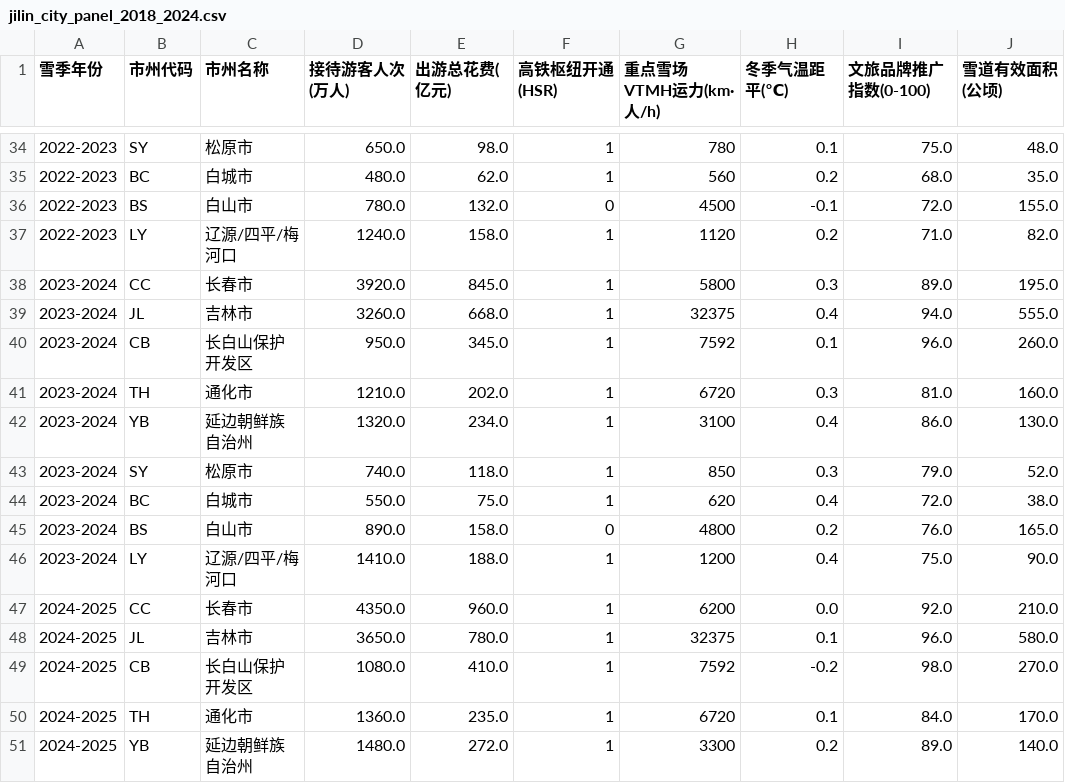
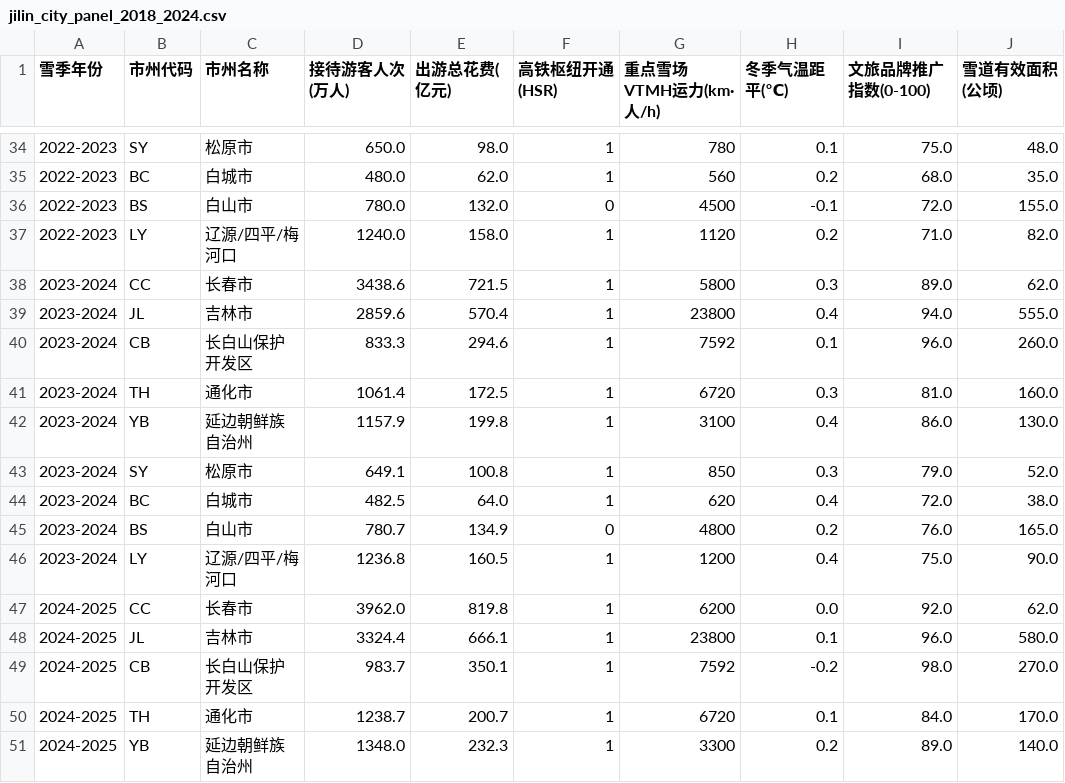
Before and after one commit to dai123x/dai123x.github.io, a CSV file: snow-viz/jilin_city_panel_2018_2024.csv, drawn as a sheet; only a part is shown, gaps mark what is left out; the diff covers the shown part only.

```diff
--- a/snow-viz/jilin_city_panel_2018_2024.csv
+++ b/snow-viz/jilin_city_panel_2018_2024.csv
@@ -37,15 +37,15 @@
 2022-2023,LY,辽源/四平/梅河口,1240.0,158.0,1,1120,0.2,71.0,82.0
-2023-2024,CC,长春市,3920.0,845.0,1,5800,0.3,89.0,195.0
-2023-2024,JL,吉林市,3260.0,668.0,1,32375,0.4,94.0,555.0
-2023-2024,CB,长白山保护开发区,950.0,345.0,1,7592,0.1,96.0,260.0
-2023-2024,TH,通化市,1210.0,202.0,1,6720,0.3,81.0,160.0
-2023-2024,YB,延边朝鲜族自治州,1320.0,234.0,1,3100,0.4,86.0,130.0
-2023-2024,SY,松原市,740.0,118.0,1,850,0.3,79.0,52.0
-2023-2024,BC,白城市,550.0,75.0,1,620,0.4,72.0,38.0
-2023-2024,BS,白山市,890.0,158.0,0,4800,0.2,76.0,165.0
-2023-2024,LY,辽源/四平/梅河口,1410.0,188.0,1,1200,0.4,75.0,90.0
-2024-2025,CC,长春市,4350.0,960.0,1,6200,0.0,92.0,210.0
-2024-2025,JL,吉林市,3650.0,780.0,1,32375,0.1,96.0,580.0
-2024-2025,CB,长白山保护开发区,1080.0,410.0,1,7592,-0.2,98.0,270.0
-2024-2025,TH,通化市,1360.0,235.0,1,6720,0.1,84.0,170.0
-2024-2025,YB,延边朝鲜族自治州,1480.0,272.0,1,3300,0.2,89.0,140.0
+2023-2024,CC,长春市,3438.6,721.5,1,5800,0.3,89.0,62.0
+2023-2024,JL,吉林市,2859.6,570.4,1,23800,0.4,94.0,555.0
+2023-2024,CB,长白山保护开发区,833.3,294.6,1,7592,0.1,96.0,260.0
+2023-2024,TH,通化市,1061.4,172.5,1,6720,0.3,81.0,160.0
+2023-2024,YB,延边朝鲜族自治州,1157.9,199.8,1,3100,0.4,86.0,130.0
+2023-2024,SY,松原市,649.1,100.8,1,850,0.3,79.0,52.0
+2023-2024,BC,白城市,482.5,64.0,1,620,0.4,72.0,38.0
+2023-2024,BS,白山市,780.7,134.9,0,4800,0.2,76.0,165.0
+2023-2024,LY,辽源/四平/梅河口,1236.8,160.5,1,1200,0.4,75.0,90.0
+2024-2025,CC,长春市,3962.0,819.8,1,6200,0.0,92.0,62.0
+2024-2025,JL,吉林市,3324.4,666.1,1,23800,0.1,96.0,580.0
+2024-2025,CB,长白山保护开发区,983.7,350.1,1,7592,-0.2,98.0,270.0
+2024-2025,TH,通化市,1238.7,200.7,1,6720,0.1,84.0,170.0
+2024-2025,YB,延边朝鲜族自治州,1348.0,232.3,1,3300,0.2,89.0,140.0
```
Also changed, not shown: 16 edited cells elsewhere in this file, snow-viz/ice_snow_policy_targets.csv, snow-viz/jilin_city_panel_2024.csv, 2 other files.
